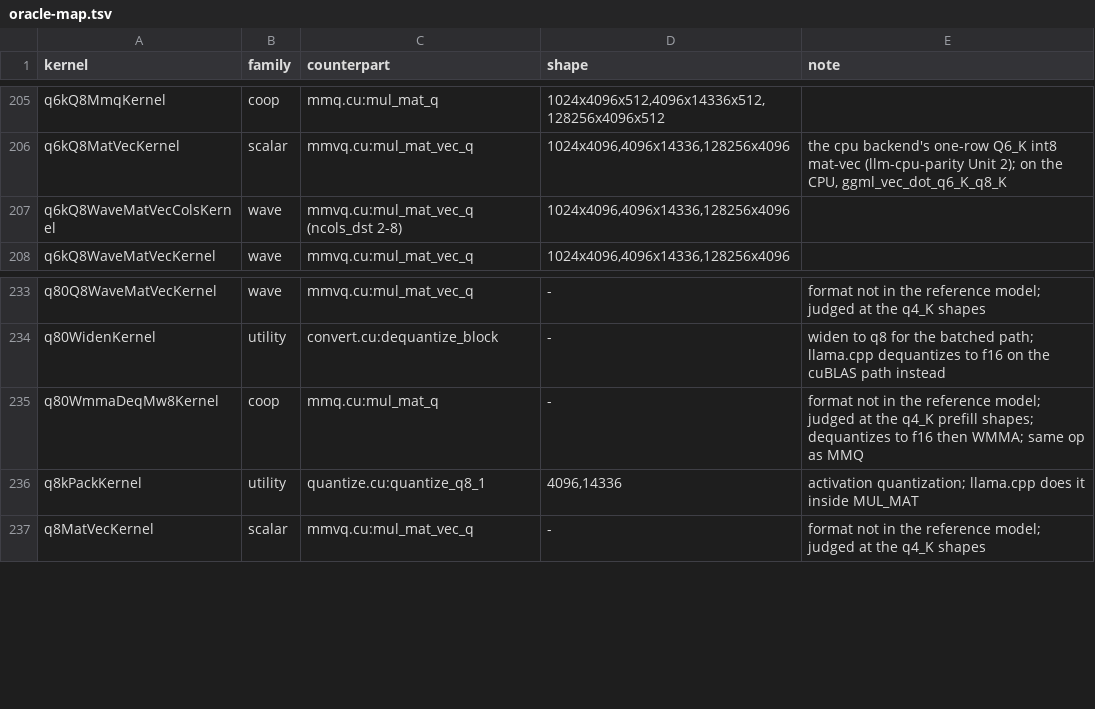
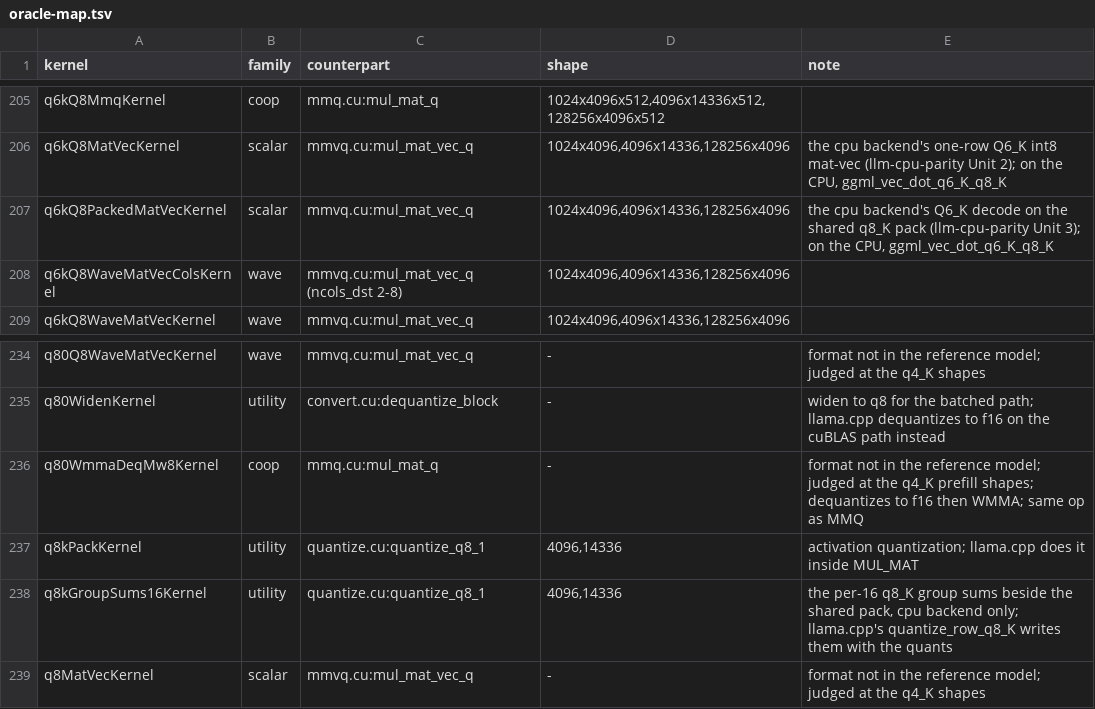
Before and after one commit to jklappenbach/cajeta-llm, a TSV file: census/oracle-map.tsv, drawn as a sheet; only a part is shown, gaps mark what is left out.

```diff
--- a/census/oracle-map.tsv
+++ b/census/oracle-map.tsv
@@ -206,2 +206,3 @@ q6kQ8MmqKernel	coop	mmq.cu:mul_mat_q	1024x4096x512,4096x14336x512,128256x4096x51
 q6kQ8MatVecKernel	scalar	mmvq.cu:mul_mat_vec_q	1024x4096,4096x14336,128256x4096	the cpu backend's one-row Q6_K int8 mat-vec (llm-cpu-parity Unit 2); on the CPU, ggml_vec_dot_q6_K_q8_K
+q6kQ8PackedMatVecKernel	scalar	mmvq.cu:mul_mat_vec_q	1024x4096,4096x14336,128256x4096	the cpu backend's Q6_K decode on the shared q8_K pack (llm-cpu-parity Unit 3); on the CPU, ggml_vec_dot_q6_K_q8_K
 q6kQ8WaveMatVecColsKernel	wave	mmvq.cu:mul_mat_vec_q (ncols_dst 2-8)	1024x4096,4096x14336,128256x4096	
@@ -236,2 +237,3 @@ q80WmmaDeqMw8Kernel	coop	mmq.cu:mul_mat_q	-	format not in the reference model; j
 q8kPackKernel	utility	quantize.cu:quantize_q8_1	4096,14336	activation quantization; llama.cpp does it inside MUL_MAT
+q8kGroupSums16Kernel	utility	quantize.cu:quantize_q8_1	4096,14336	the per-16 q8_K group sums beside the shared pack, cpu backend only; llama.cpp's quantize_row_q8_K writes them with the quants
 q8MatVecKernel	scalar	mmvq.cu:mul_mat_vec_q	-	format not in the reference model; judged at the q4_K shapes
```
Also changed, not shown: 6 other files.
